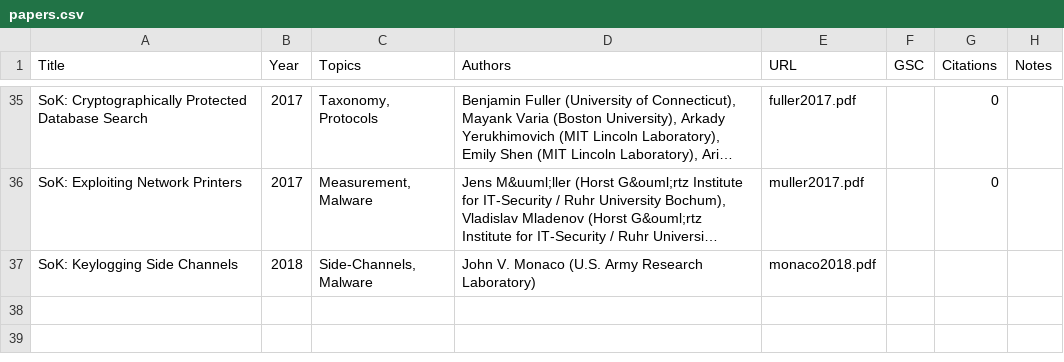
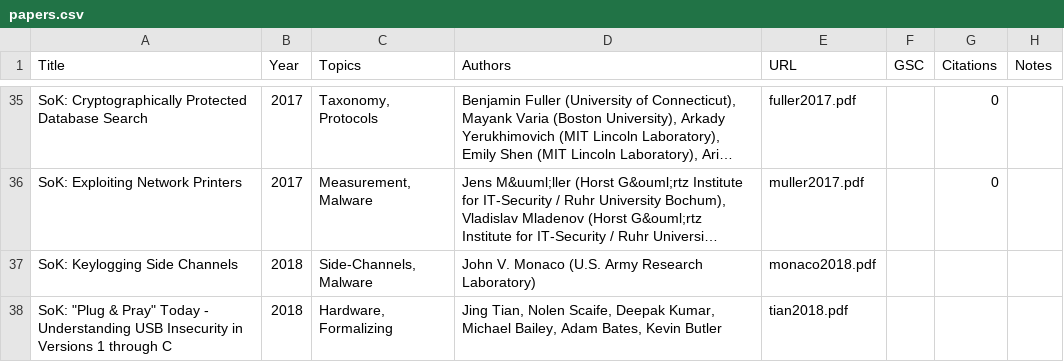
Before and after one commit to oaklandsok/oaklandsok.github.io, a CSV file: src/papers.csv, drawn as a sheet; only a part is shown, gaps mark what is left out; long unchanged cells end in …; the diff names each change by its address in the sheet, - before the commit and + after, or states it on an @@ line.

```diff
--- a/src/papers.csv
+++ b/src/papers.csv
+row 38: SoK: "Plug & Pray" Today - Understanding USB Insecurity in Versions 1 through C | 2018 | Hardware, Formalizing | Jing Tian, Nolen Scaife, Deepak Kumar, Michael Bailey, Adam Bates, Kevin Butler | tian2018.pdf
```
Also changed, not shown: 13 other files.
